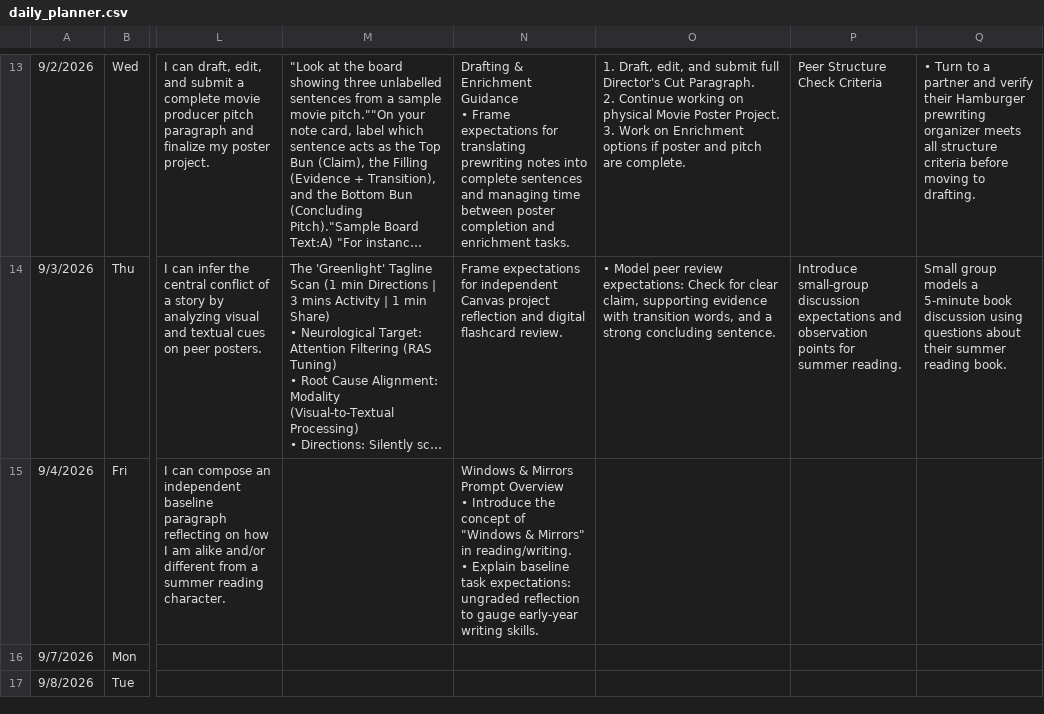
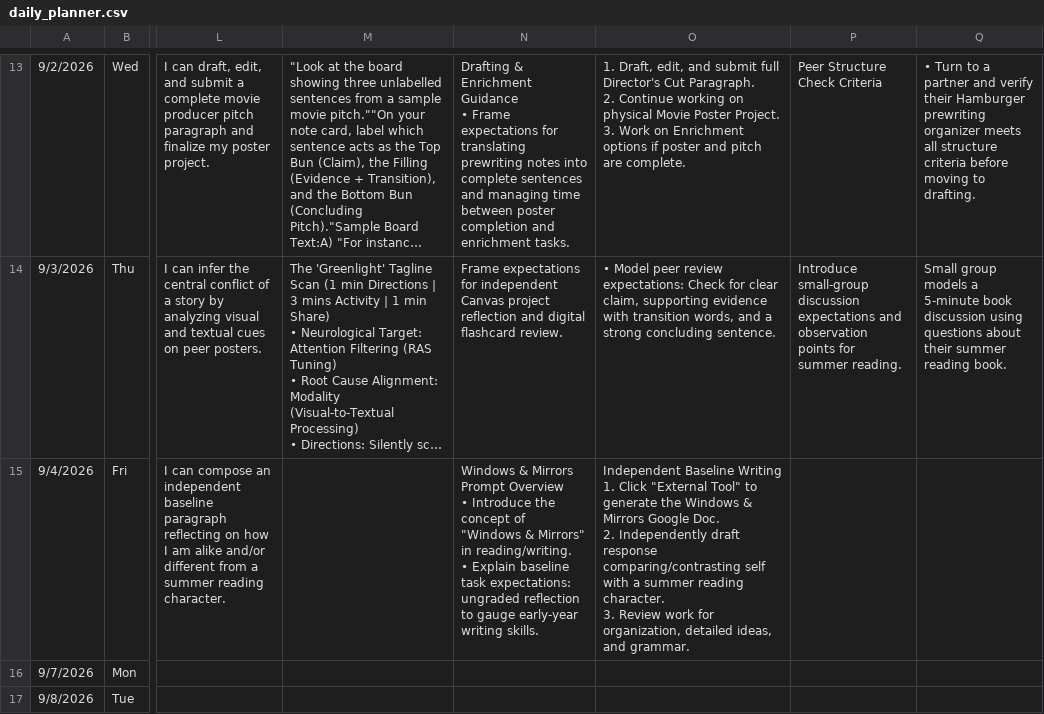
Before and after one commit to kimberlyjmartin/2026_Lesson_Planner_Calendar, a CSV file: daily_planner.csv, drawn as a sheet; only a part is shown, gaps mark what is left out; long unchanged cells end in …; ↵ is a line break in a cell; the diff names each change by its address in the sheet, - before the commit and + after, or states it on an @@ line.

Commit message:
Auto-sync Daily Planner — 2026-08-31T03:06:09.702Z

```diff
--- a/daily_planner.csv
+++ b/daily_planner.csv
-O15: (empty)
+O15: Independent Baseline Writing ↵ 1. Click "External Tool" to generate the Windows & Mirrors Google Doc. ↵ 2. Independently draft response comparing/contrasting self with a summer reading character. ↵ 3. Review work for organization, detailed ideas, and grammar.
```
